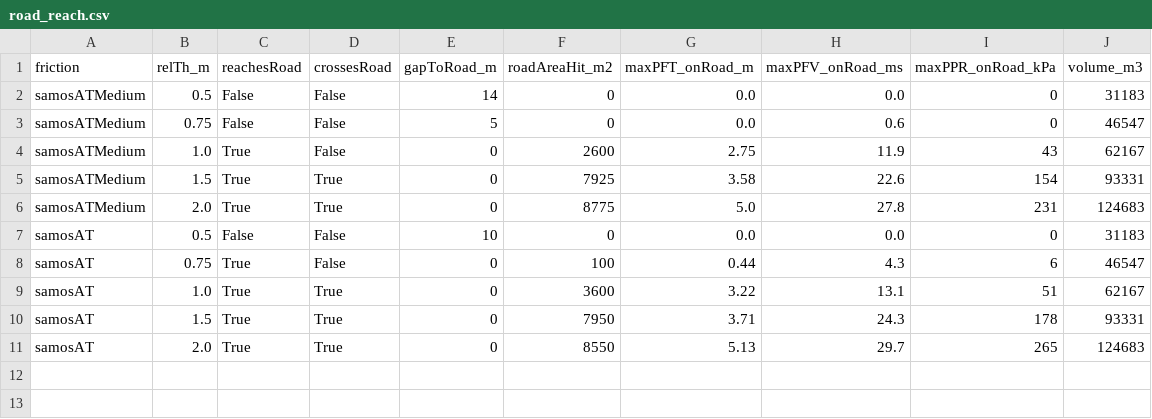
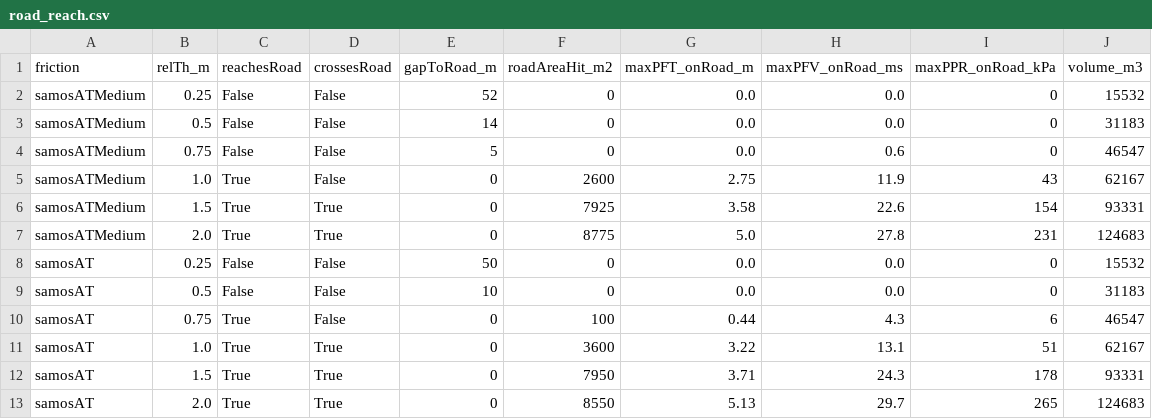
Before and after one commit to ronimos/AvaFrame, a CSV file: Bethel/Outputs/road_reach.csv, drawn as a sheet; the diff names each change by its address in the sheet, - before the commit and + after, or states it on an @@ line.

```diff
--- a/Bethel/Outputs/road_reach.csv
+++ b/Bethel/Outputs/road_reach.csv
+row 2: samosATMedium | 0.25 | False | False | 52 | 0 | 0.0 | 0.0 | 0 | 15532
+row 8: samosAT | 0.25 | False | False | 50 | 0 | 0.0 | 0.0 | 0 | 15532
```
Also changed, not shown: 7 other files.
